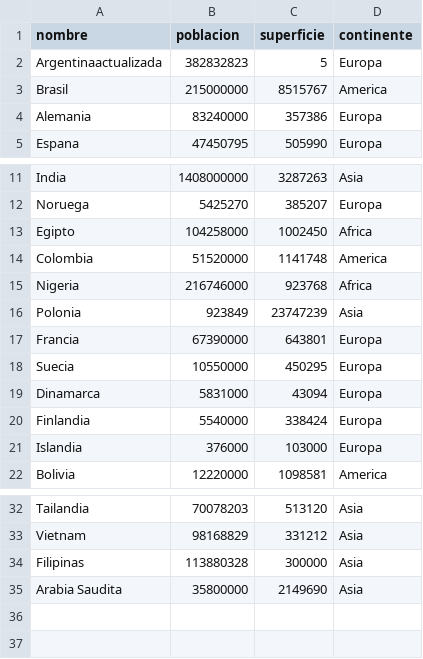
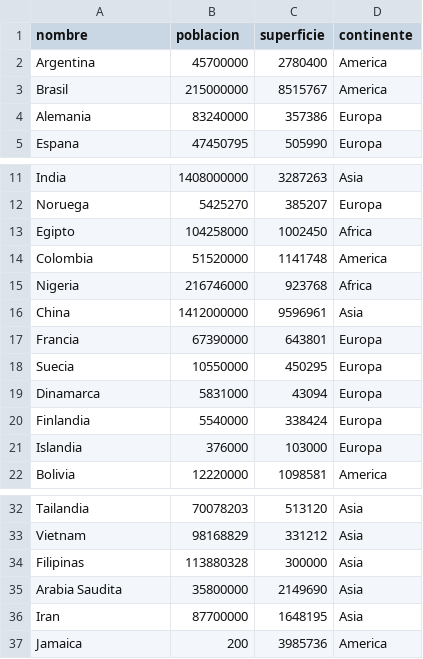
Before and after one commit to agusfonta/tpi_programacion, a CSV file: codigo_y_csv/paises.csv, drawn as a sheet; only a part is shown, gaps mark what is left out; removed rows and columns are numbered as before the commit, all else as after; the diff names each change by its address in the sheet, - before the commit and + after, or states it on an @@ line.

```diff
--- a/codigo_y_csv/paises.csv
+++ b/codigo_y_csv/paises.csv
-row 2: Argentinaactualizada | 382832823 | 5 | Europa
+row 2: Argentina | 45700000 | 2780400 | America
-row 16: Polonia | 923849 | 23747239 | Asia
+row 16: China | 1412000000 | 9596961 | Asia
+row 36: Iran | 87700000 | 1648195 | Asia
+row 37: Jamaica | 200 | 3985736 | America
```
Also changed, not shown: 20 other files.
